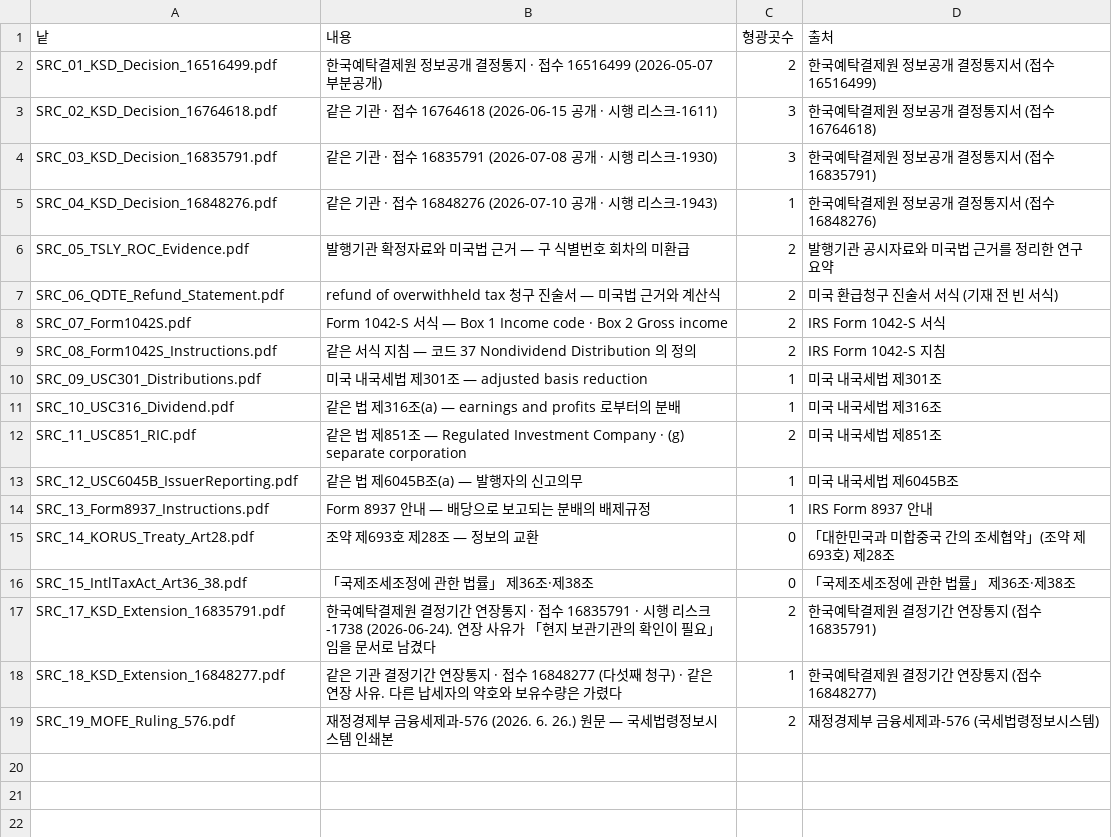
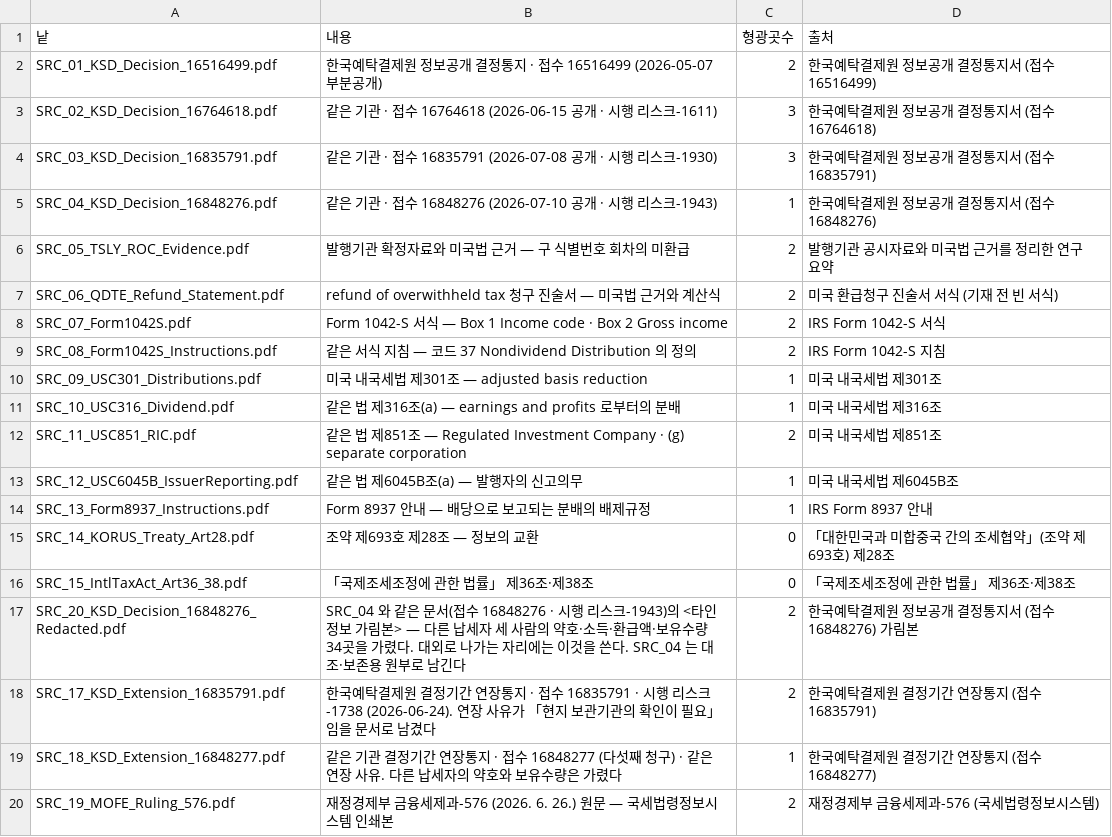
Before and after one commit to sebjang/roc-tax-transparency, a CSV file: data/00_전거통제목록.csv, drawn as a sheet.

```diff
--- a/data/00_전거통제목록.csv
+++ b/data/00_전거통제목록.csv
@@ -16,2 +16,3 @@ SRC_14_KORUS_Treaty_Art28.pdf,조약 제693호 제28조 — 정보의 교환,0,
 SRC_15_IntlTaxAct_Art36_38.pdf,「국제조세조정에 관한 법률」 제36조·제38조,0,「국제조세조정에 관한 법률」 제36조·제38조
+SRC_20_KSD_Decision_16848276_Redacted.pdf,SRC_04 와 같은 문서(접수 16848276 · 시행 리스크-1943)의 <타인정보 가림본> — 다른 납세자 세 사람의 약호·소득·환급액·보유수량 34곳을 가렸다. 대외로 나가는 자리에는 이것을 쓴다. SRC_04 는 대조·보존용 원부로 남긴다,2,한국예탁결제원 정보공개 결정통지서 (접수 16848276) 가림본
 SRC_17_KSD_Extension_16835791.pdf,한국예탁결제원 결정기간 연장통지 · 접수 16835791 · 시행 리스크-1738 (2026-06-24). 연장 사유가 「현지 보관기관의 확인이 필요」임을 문서로 남겼다,2,한국예탁결제원 결정기간 연장통지 (접수 16835791)
```
Also changed, not shown: data/00_공개판_대장.csv, 19 other files.
